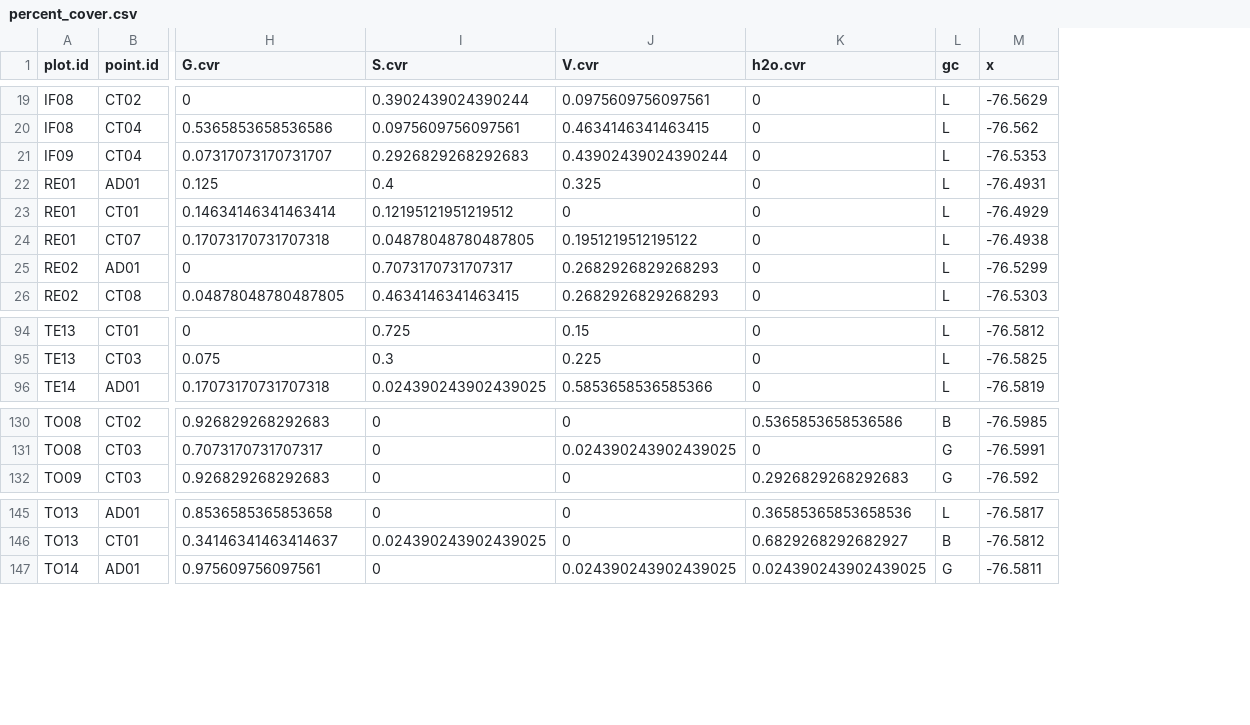
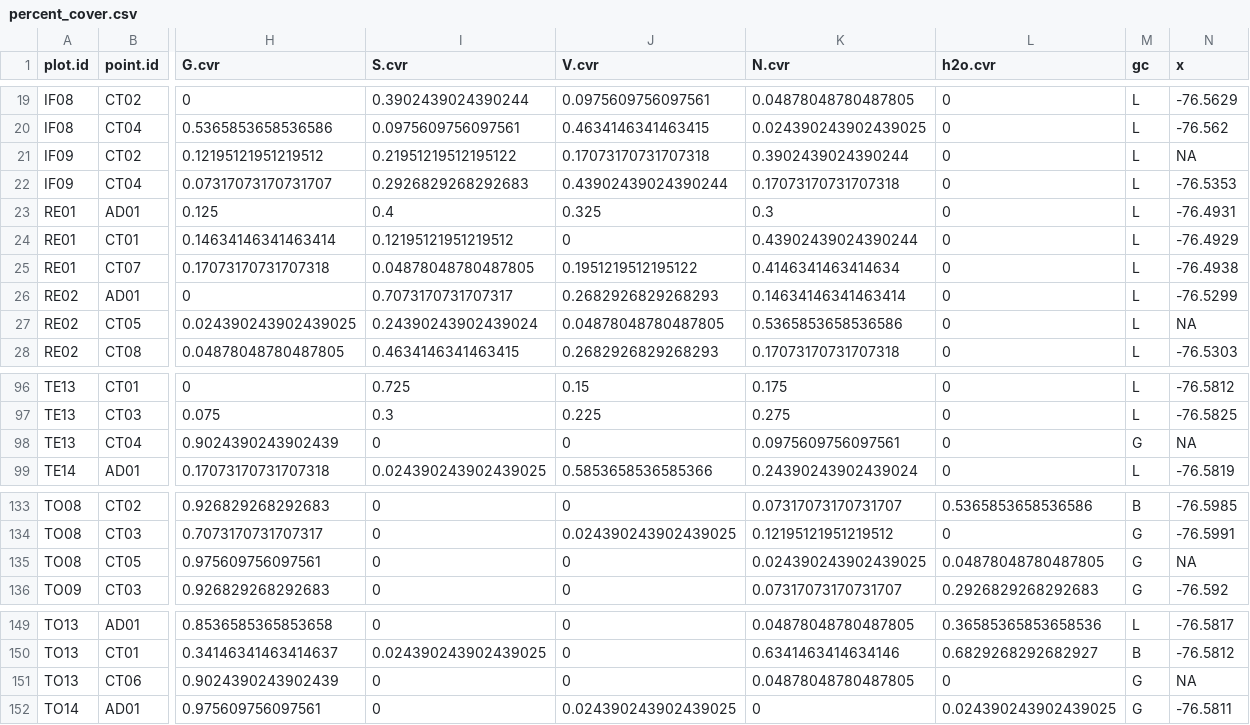
Before and after one commit to harrodw/Timbermill_Covariates, a CSV file: Data/percent_cover.csv, drawn as a sheet; only a part is shown, gaps mark what is left out; rows hold the shown columns only; the diff names each change by its address in the sheet, - before the commit and + after, or states it on an @@ line.

Commit message:
added cover class for no vegetation. Shouuld be finished with the cover analysis

```diff
--- a/Data/percent_cover.csv
+++ b/Data/percent_cover.csv
+column K (N.cvr), rows 19-20: 0.04878048780487805 | 0.024390243902439025; rows 22-26: 0.17073170731707318 | 0.3 | 0.43902439024390244 | 0.4146341463414634 | 0.14634146341463414; row 28: 0.17073170731707318; rows 96-97: 0.175 | 0.275; row 99: 0.24390243902439024; rows 133-134: 0.07317073170731707 | 0.12195121951219512; row 136: 0.07317073170731707; rows 149-150: 0.04878048780487805 | 0.6341463414634146; row 152: 0
+row 21: IF09 | CT02 | 0.12195121951219512 | 0.21951219512195122 | 0.17073170731707318 | 0.3902439024390244 | 0 | L | NA
+row 27: RE02 | CT05 | 0.024390243902439025 | 0.24390243902439024 | 0.04878048780487805 | 0.5365853658536586 | 0 | L | NA
+row 98: TE13 | CT04 | 0.9024390243902439 | 0 | 0 | 0.0975609756097561 | 0 | G | NA
+row 135: TO08 | CT05 | 0.975609756097561 | 0 | 0 | 0.024390243902439025 | 0.04878048780487805 | G | NA
+row 151: TO13 | CT06 | 0.9024390243902439 | 0 | 0 | 0.04878048780487805 | 0 | G | NA
```
Also changed, not shown: 1 other file.
